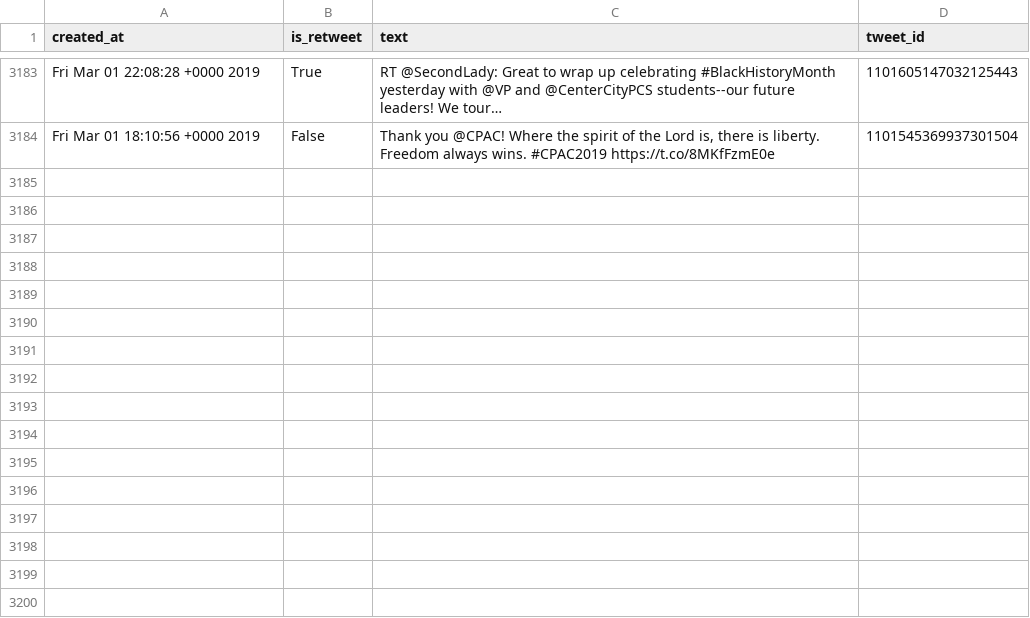
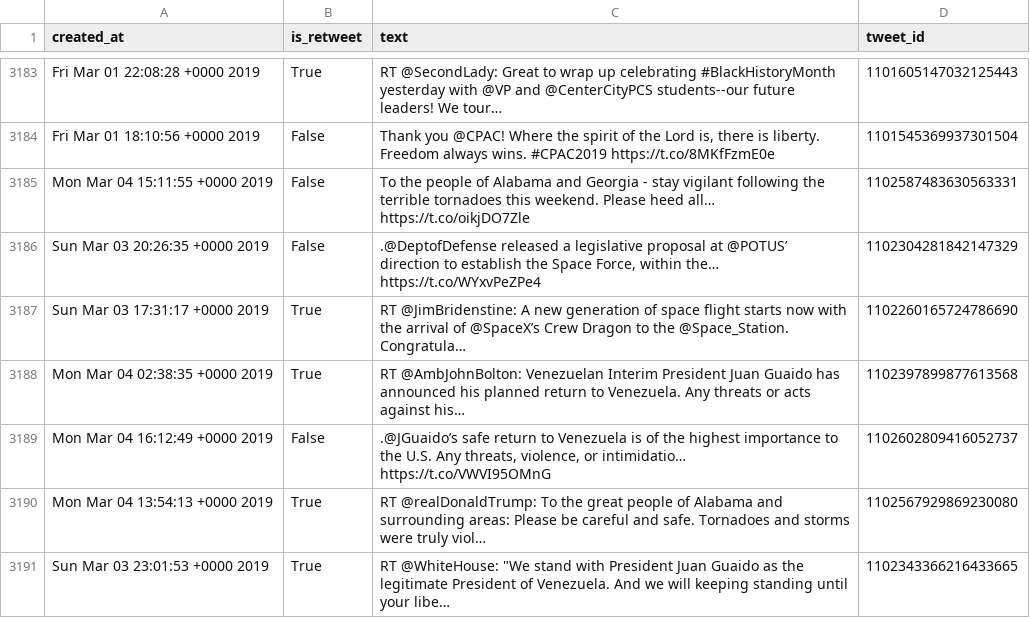
Before and after one commit to cpenalobel/sportsdata, a CSV file: twets/vp.csv, drawn as a sheet; only a part is shown, gaps mark what is left out; the diff names each change by its address in the sheet, - before the commit and + after, or states it on an @@ line.

```diff
--- a/twets/vp.csv
+++ b/twets/vp.csv
+row 3185: Mon Mar 04 15:11:55 +0000 2019 | False | To the people of Alabama and Georgia - stay vigilant following the terrible tornadoes this weekend. Please heed all… https://t.co/oikjDO7Zle | 1102587483630563331
+row 3186: Sun Mar 03 20:26:35 +0000 2019 | False | .@DeptofDefense released a legislative proposal at @POTUS’ direction to establish the Space Force, within the… https://t.co/WYxvPeZPe4 | 1102304281842147329
+row 3187: Sun Mar 03 17:31:17 +0000 2019 | True | RT @JimBridenstine: A new generation of space flight starts now with the arrival of @SpaceX’s Crew Dragon to the @Space_Station. Congratula… | 1102260165724786690
+row 3188: Mon Mar 04 02:38:35 +0000 2019 | True | RT @AmbJohnBolton: Venezuelan Interim President Juan Guaido has announced his planned return to Venezuela. Any threats or acts against his… | 1102397899877613568
+row 3189: Mon Mar 04 16:12:49 +0000 2019 | False | .@JGuaido’s safe return to Venezuela is of the highest importance to the U.S. Any threats, violence, or intimidatio… https://t.co/VWVI95OMnG | 1102602809416052737
+row 3190: Mon Mar 04 13:54:13 +0000 2019 | True | RT @realDonaldTrump: To the great people of Alabama and surrounding areas: Please be careful and safe. Tornadoes and storms were truly viol… | 1102567929869230080
+row 3191: Sun Mar 03 23:01:53 +0000 2019 | True | RT @WhiteHouse: "We stand with President Juan Guaido as the legitimate President of Venezuela. And we will keeping standing until your libe… | 1102343366216433665
```
Also changed, not shown: twets/potus.csv, twets/realdonaldtrump.csv, 1 other file.
